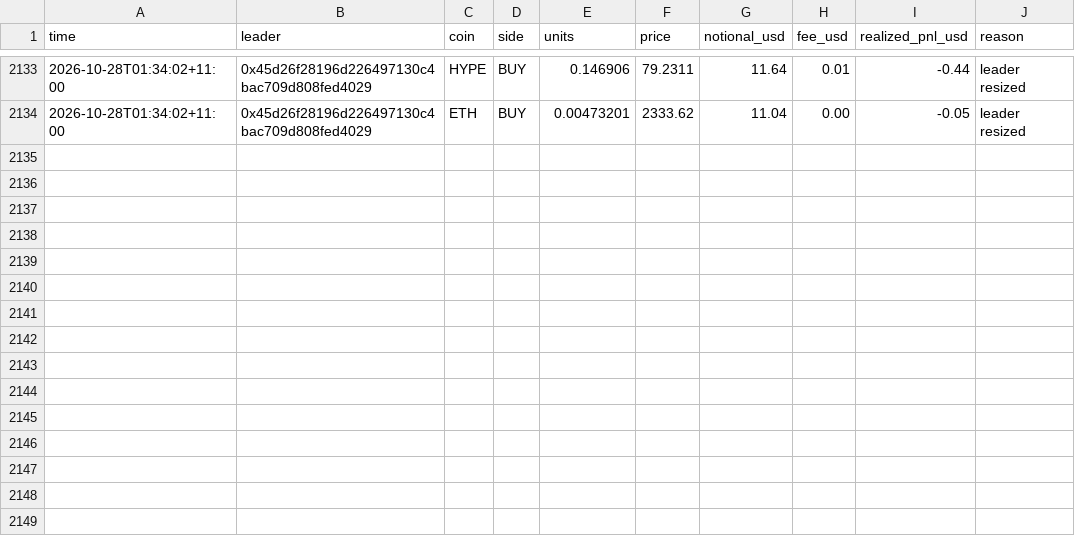
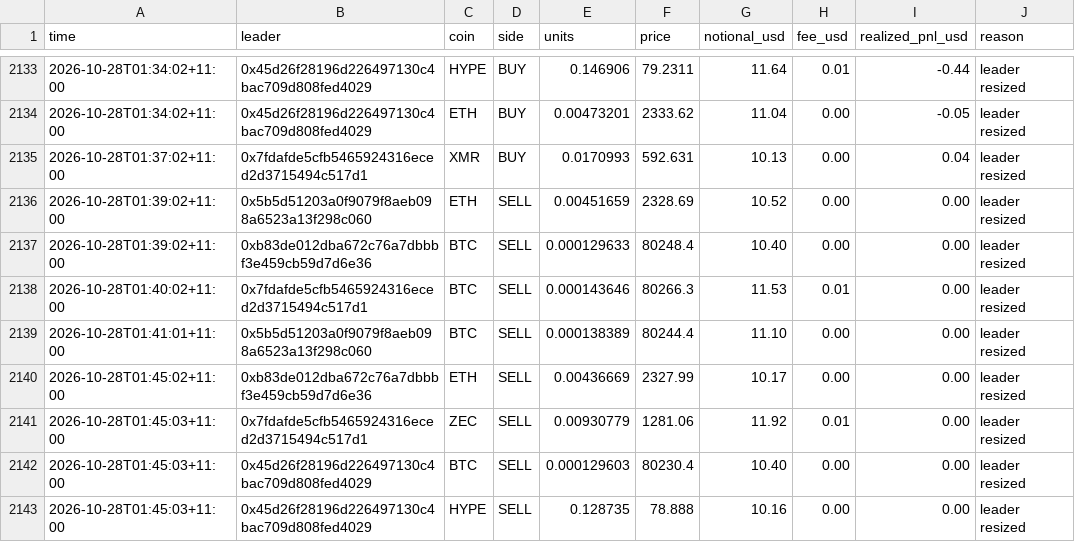
Before and after one commit to cosmick07/invo-copybot, a CSV file: data/trades.csv, drawn as a sheet; only a part is shown, gaps mark what is left out; the diff names each change by its address in the sheet, - before the commit and + after, or states it on an @@ line.

```diff
--- a/data/trades.csv
+++ b/data/trades.csv
+row 2135: 2026-10-28T01:37:02+11:00 | 0x7fdafde5cfb5465924316eced2d3715494c517d1 | XMR | BUY | 0.0170993 | 592.631 | 10.13 | 0.00 | 0.04 | leader resized
+row 2136: 2026-10-28T01:39:02+11:00 | 0x5b5d51203a0f9079f8aeb098a6523a13f298c060 | ETH | SELL | 0.00451659 | 2328.69 | 10.52 | 0.00 | 0.00 | leader resized
+row 2137: 2026-10-28T01:39:02+11:00 | 0xb83de012dba672c76a7dbbbf3e459cb59d7d6e36 | BTC | SELL | 0.000129633 | 80248.4 | 10.40 | 0.00 | 0.00 | leader resized
+row 2138: 2026-10-28T01:40:02+11:00 | 0x7fdafde5cfb5465924316eced2d3715494c517d1 | BTC | SELL | 0.000143646 | 80266.3 | 11.53 | 0.01 | 0.00 | leader resized
+row 2139: 2026-10-28T01:41:01+11:00 | 0x5b5d51203a0f9079f8aeb098a6523a13f298c060 | BTC | SELL | 0.000138389 | 80244.4 | 11.10 | 0.00 | 0.00 | leader resized
+row 2140: 2026-10-28T01:45:02+11:00 | 0xb83de012dba672c76a7dbbbf3e459cb59d7d6e36 | ETH | SELL | 0.00436669 | 2327.99 | 10.17 | 0.00 | 0.00 | leader resized
+row 2141: 2026-10-28T01:45:03+11:00 | 0x7fdafde5cfb5465924316eced2d3715494c517d1 | ZEC | SELL | 0.00930779 | 1281.06 | 11.92 | 0.01 | 0.00 | leader resized
+row 2142: 2026-10-28T01:45:03+11:00 | 0x45d26f28196d226497130c4bac709d808fed4029 | BTC | SELL | 0.000129603 | 80230.4 | 10.40 | 0.00 | 0.00 | leader resized
+row 2143: 2026-10-28T01:45:03+11:00 | 0x45d26f28196d226497130c4bac709d808fed4029 | HYPE | SELL | 0.128735 | 78.888 | 10.16 | 0.00 | 0.00 | leader resized
```
Also changed, not shown: data/equity.csv, 3 other files.
